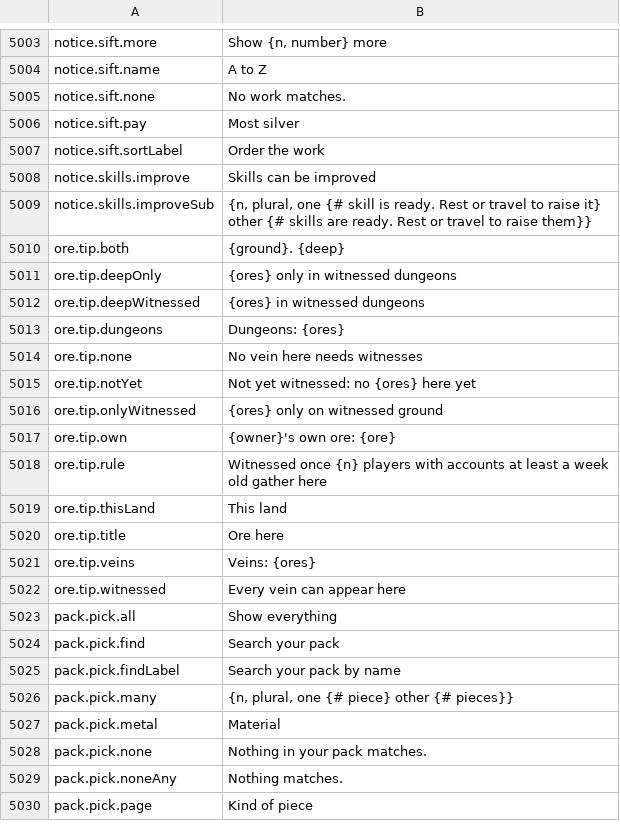
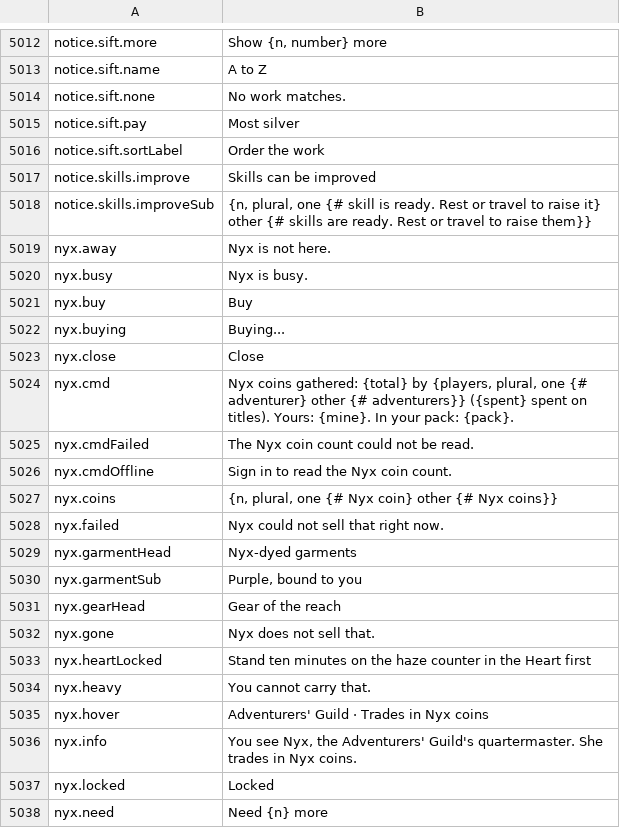
Before and after one commit to Killbow/bunnyfall, a CSV file: locales/en/Port_Strings.csv, drawn as a sheet; only a part is shown, gaps mark what is left out; the shorter side is filled out with more unchanged rows; the diff covers the shown part only.

```diff
--- a/locales/en/Port_Strings.csv
+++ b/locales/en/Port_Strings.csv
@@ -5009 +5018,21 @@ notice.skills.improve,"Skills can be improved"
 notice.skills.improveSub,"{n, plural, one {# skill is ready. Rest or travel to raise it} other {# skills are ready. Rest or travel to raise them}}"
+nyx.away,"Nyx is not here."
+nyx.busy,"Nyx is busy."
+nyx.buy,"Buy"
+nyx.buying,"Buying..."
+nyx.close,"Close"
+nyx.cmd,"Nyx coins gathered: {total} by {players, plural, one {# adventurer} other {# adventurers}} ({spent} spent on titles). Yours: {mine}. In your pack: {pack}."
+nyx.cmdFailed,"The Nyx coin count could not be read."
+nyx.cmdOffline,"Sign in to read the Nyx coin count."
+nyx.coins,"{n, plural, one {# Nyx coin} other {# Nyx coins}}"
+nyx.failed,"Nyx could not sell that right now."
+nyx.garmentHead,"Nyx-dyed garments"
+nyx.garmentSub,"Purple, bound to you"
+nyx.gearHead,"Gear of the reach"
+nyx.gone,"Nyx does not sell that."
+nyx.heartLocked,"Stand ten minutes on the haze counter in the Heart first"
+nyx.heavy,"You cannot carry that."
+nyx.hover,"Adventurers' Guild · Trades in Nyx coins"
+nyx.info,"You see Nyx, the Adventurers' Guild's quartermaster. She trades in Nyx coins."
+nyx.locked,"Locked"
+nyx.need,"Need {n} more"
```
Also changed, not shown: 34 added rows elsewhere in this file, 34 other files.
